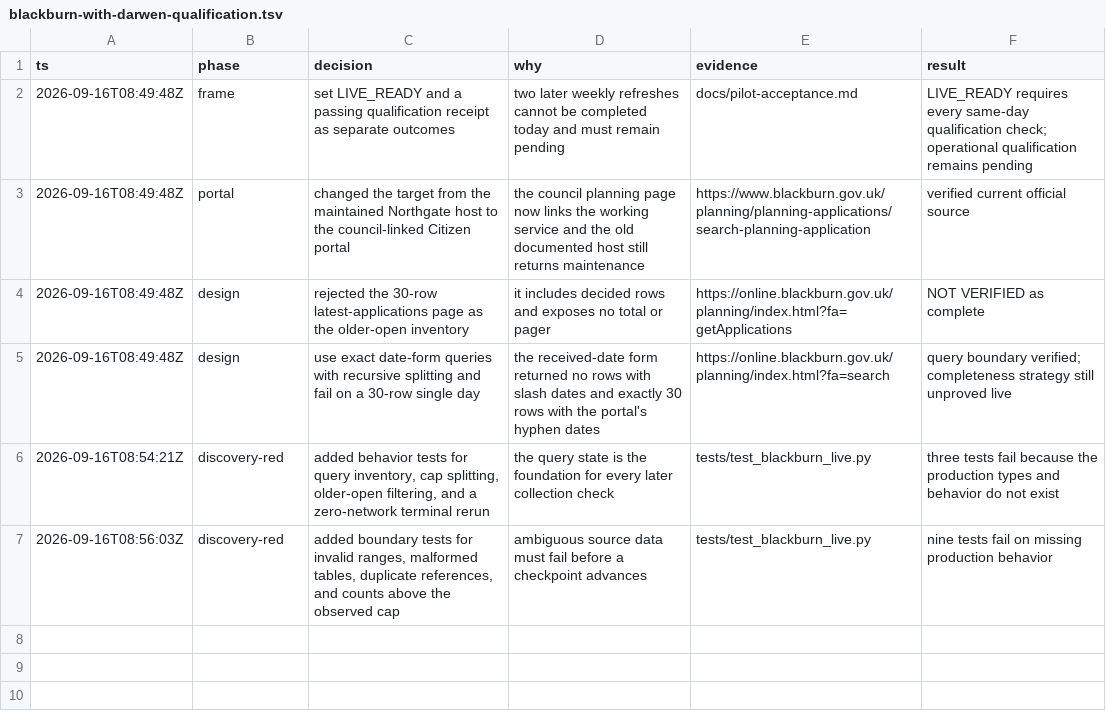
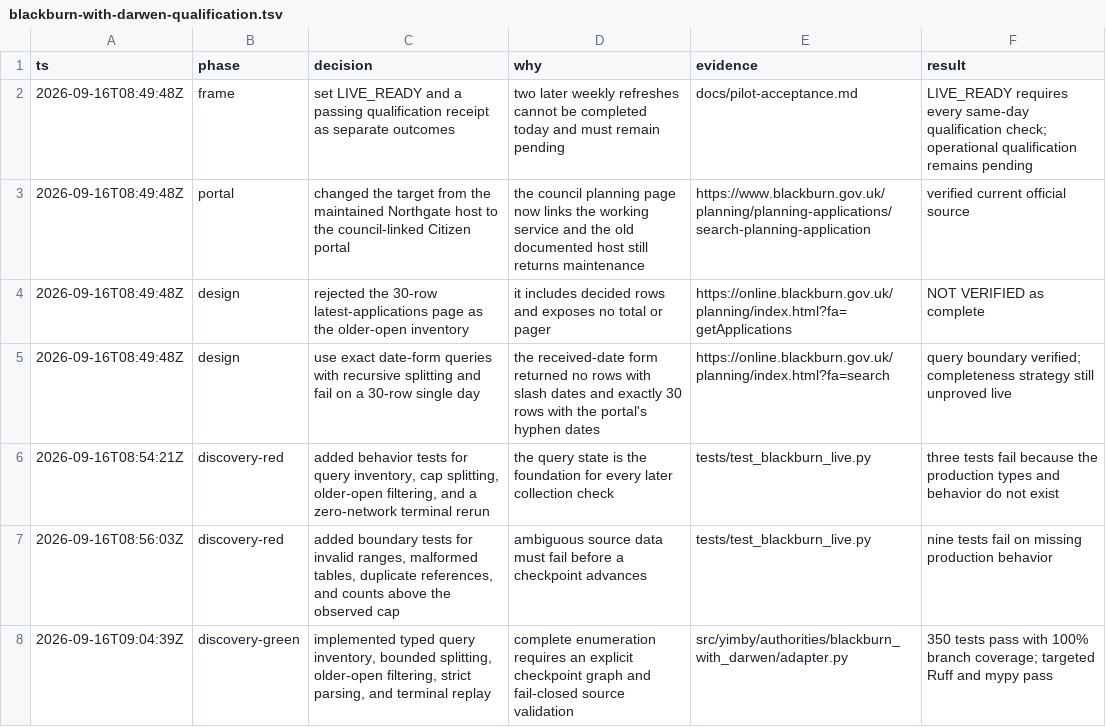
Before and after one commit to kstathou/uk-planning-applications, a TSV file: .audit/blackburn-with-darwen-qualification.tsv, drawn as a sheet.

Commit message:
Implement Blackburn discovery state machine

```diff
--- a/.audit/blackburn-with-darwen-qualification.tsv
+++ b/.audit/blackburn-with-darwen-qualification.tsv
@@ -7 +7,2 @@ ts	phase	decision	why	evidence	result
 2026-09-16T08:56:03Z	discovery-red	added boundary tests for invalid ranges, malformed tables, duplicate references, and counts above the observed cap	ambiguous source data must fail before a checkpoint advances	tests/test_blackburn_live.py	nine tests fail on missing production behavior
+2026-09-16T09:04:39Z	discovery-green	implemented typed query inventory, bounded splitting, older-open filtering, strict parsing, and terminal replay	complete enumeration requires an explicit checkpoint graph and fail-closed source validation	src/yimby/authorities/blackburn_with_darwen/adapter.py	350 tests pass with 100% branch coverage; targeted Ruff and mypy pass
```
Also changed, not shown: 3 other files.
